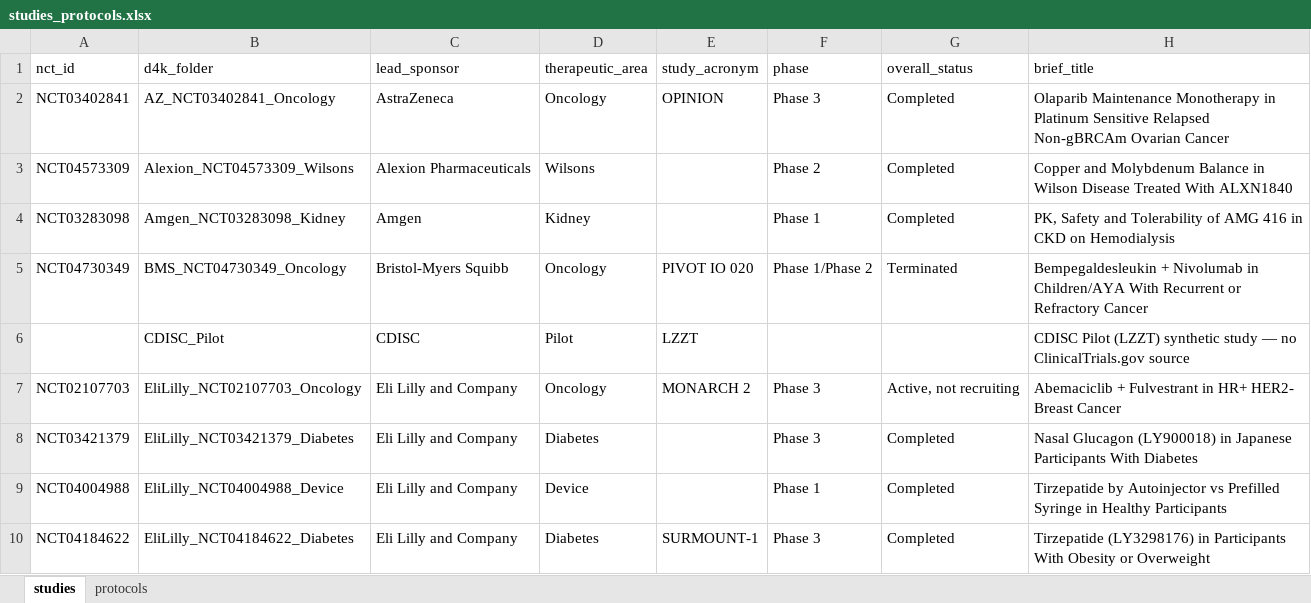
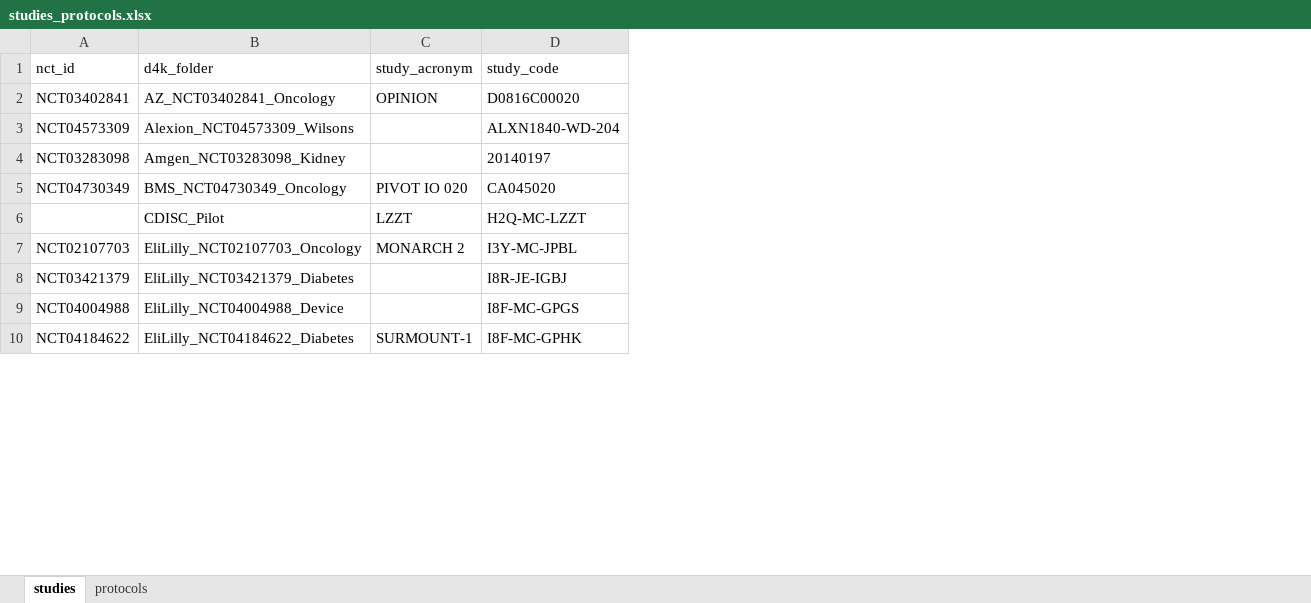
Before and after one commit to kerfors/soa2usdm-collections, an Excel workbook: collections/usdm_data/studies_protocols.xlsx, sheet studies, drawn as a sheet; only a part is shown; values as stored, in another font and other column widths than the file's, no borders; removed rows and columns are numbered as before the commit, all else as after; the diff names each change by its address in the sheet, - before the commit and + after, or states it on an @@ line.

Commit message:
usdm_data: restructure studies_protocols.xlsx + regenerate index
- studies sheet = nct_id, d4k_folder, study_acronym, study_code (real protocol study codes
  from the uncertainty reports, distinct from acronym); protocols sheet = nct_id, soa_pages,
  protocol_url. Dropped 5 unused study columns.
- Regenerate protocols/index.html: d4k Folder linked to data4knowledge/usdm_data, real study
  codes, numbered layer headers, Report column, consistent link visuals, CDISC_Pilot unlinked.

```diff
--- a/collections/usdm_data/studies_protocols.xlsx (sheet studies)
+++ b/collections/usdm_data/studies_protocols.xlsx (sheet studies)
-column C (lead_sponsor), rows 2-10: AstraZeneca | Alexion Pharmaceuticals | Amgen | Bristol-Myers Squibb | CDISC | Eli Lilly and Company | Eli Lilly and Company | Eli Lilly and Company | Eli Lilly and Company
-column D (therapeutic_area), rows 2-10: Oncology | Wilsons | Kidney | Oncology | Pilot | Oncology | Diabetes | Device | Diabetes
-column F (phase), rows 2-10: Phase 3 | Phase 2 | Phase 1 | Phase 1/Phase 2 |  | Phase 3 | Phase 3 | Phase 1 | Phase 3
-column G (overall_status), rows 2-10: Completed | Completed | Completed | Terminated |  | Active, not recruiting | Completed | Completed | Completed
-column H (brief_title), rows 2-10: Olaparib Maintenance Monotherapy in Platinum Sensitive Relapsed Non-gBRCAm Ovarian Cancer | Copper and Molybdenum Balance in Wilson Disease Treated With ALXN1840 | PK, Safety and Tolerability of AMG 416 in CKD on Hemodialysis | Bempegaldesleukin + Nivolumab in Children/AYA With Recurrent or Refractory Cancer | CDISC Pilot (LZZT) synthetic study — no ClinicalTrials.gov source | Abemaciclib + Fulvestrant in HR+ HER2- Breast Cancer | Nasal Glucagon (LY900018) in Japanese Participants With Diabetes | Tirzepatide by Autoinjector vs Prefilled Syringe in Healthy Participants | Tirzepatide (LY3298176) in Participants With Obesity or Overweight
+column D (study_code), rows 2-10: D0816C00020 | ALXN1840-WD-204 | 20140197 | CA045020 | H2Q-MC-LZZT | I3Y-MC-JPBL | I8R-JE-IGBJ | I8F-MC-GPGS | I8F-MC-GPHK
```
Also changed, not shown: sheet protocols, 1 other file.
